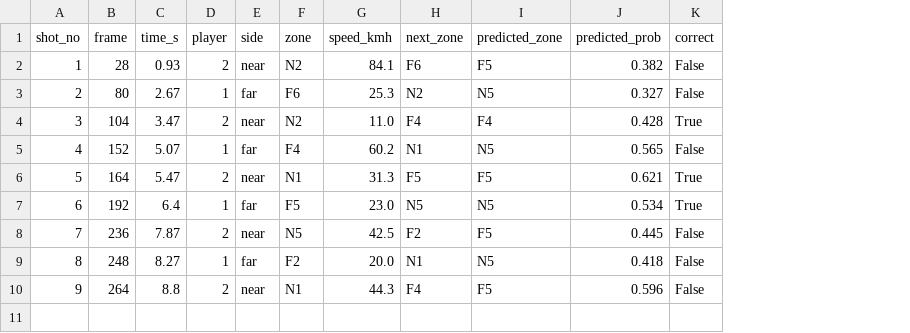
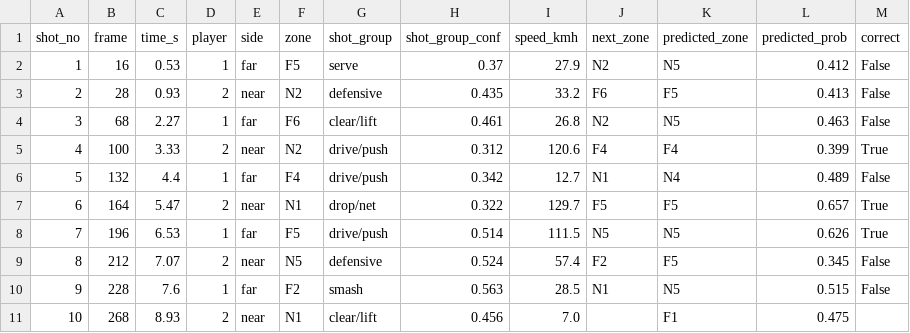
Before and after one commit to Agastyasingh1106/Badminton-AI, a CSV file: runs/analysis/00467/events.csv, drawn as a sheet; removed rows and columns are numbered as before the commit, all else as after; the diff names each change by its address in the sheet, - before the commit and + after, or states it on an @@ line.

```diff
--- a/runs/analysis/00467/events.csv
+++ b/runs/analysis/00467/events.csv
+column G (shot_group), rows 3-10: defensive | clear/lift | drive/push | drive/push | drop/net | drive/push | defensive | smash
+column H (shot_group_conf), rows 3-10: 0.435 | 0.461 | 0.312 | 0.342 | 0.322 | 0.514 | 0.524 | 0.563
+row 2: 1 | 16 | 0.53 | 1 | far | F5 | serve | 0.37 | 27.9 | N2 | N5 | 0.412 | False
@@ column A (shot_no) renumbered between rows 3 and 10 @@
-I3 (speed_kmh): 84.1
+I3 (speed_kmh): 33.2
-L3 (predicted_prob): 0.382
+L3 (predicted_prob): 0.413
-B4 (frame): 80
+B4 (frame): 68
-C4 (time_s): 2.67
+C4 (time_s): 2.27
-I4 (speed_kmh): 25.3
+I4 (speed_kmh): 26.8
-L4 (predicted_prob): 0.327
+L4 (predicted_prob): 0.463
-B5 (frame): 104
+B5 (frame): 100
-C5 (time_s): 3.47
+C5 (time_s): 3.33
-I5 (speed_kmh): 11.0
+I5 (speed_kmh): 120.6
-L5 (predicted_prob): 0.428
+L5 (predicted_prob): 0.399
-B6 (frame): 152
+B6 (frame): 132
-C6 (time_s): 5.07
+C6 (time_s): 4.4
-I6 (speed_kmh): 60.2
+I6 (speed_kmh): 12.7
-K6 (predicted_zone): N5
+K6 (predicted_zone): N4
-L6 (predicted_prob): 0.565
+L6 (predicted_prob): 0.489
-I7 (speed_kmh): 31.3
+I7 (speed_kmh): 129.7
-L7 (predicted_prob): 0.621
+L7 (predicted_prob): 0.657
-B8 (frame): 192
+B8 (frame): 196
-C8 (time_s): 6.4
+C8 (time_s): 6.53
-I8 (speed_kmh): 23.0
+I8 (speed_kmh): 111.5
-L8 (predicted_prob): 0.534
+L8 (predicted_prob): 0.626
-B9 (frame): 236
+B9 (frame): 212
-C9 (time_s): 7.87
+C9 (time_s): 7.07
-I9 (speed_kmh): 42.5
+I9 (speed_kmh): 57.4
-L9 (predicted_prob): 0.445
+L9 (predicted_prob): 0.345
-B10 (frame): 248
+B10 (frame): 228
-C10 (time_s): 8.27
+C10 (time_s): 7.6
-I10 (speed_kmh): 20.0
+I10 (speed_kmh): 28.5
-L10 (predicted_prob): 0.418
+L10 (predicted_prob): 0.515
-row 10: 9 | 264 | 8.8 | 2 | near | N1 | 44.3 | F4 | F5 | 0.596 | False
+row 11: 10 | 268 | 8.93 | 2 | near | N1 | clear/lift | 0.456 | 7.0 |  | F1 | 0.475
```
Also changed, not shown: 38 other files.
